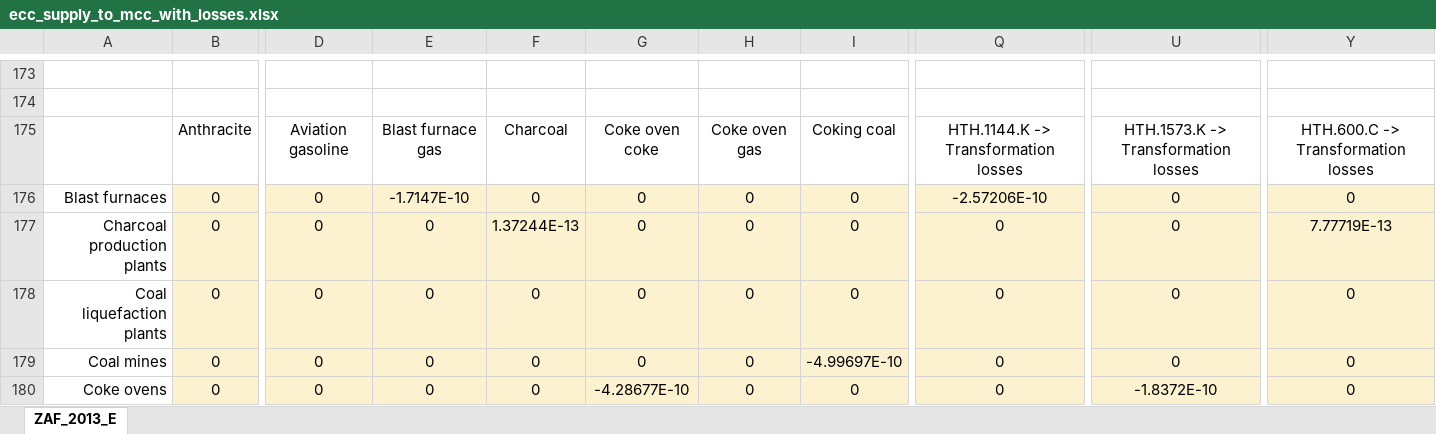
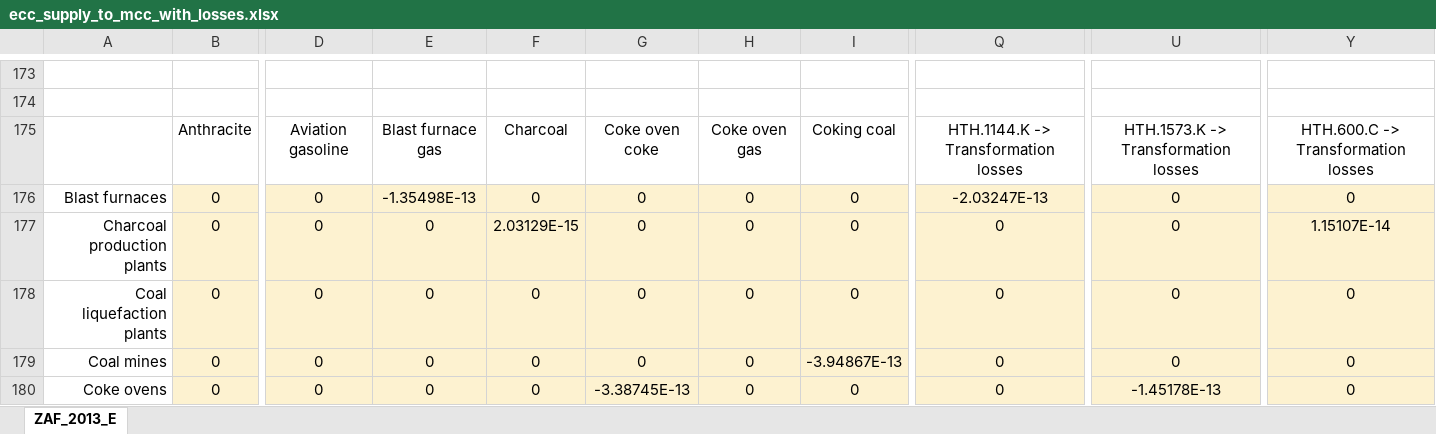
Before and after one commit to MatthewHeun/MaterialExergyPaper2025, an Excel workbook: data/ecc_supply_to_mcc_with_losses.xlsx, sheet ZAF_2013_E, drawn as a sheet; only a part is shown, gaps mark what is left out; values as stored, in another font and other column widths than the file's, no borders; the diff covers the shown part only; the diff names each change by its address in the sheet, - before the commit and + after, or states it on an @@ line.

Commit message:
Now using v3 data.

```diff
--- a/data/ecc_supply_to_mcc_with_losses.xlsx (sheet ZAF_2013_E)
+++ b/data/ecc_supply_to_mcc_with_losses.xlsx (sheet ZAF_2013_E)
-E176: -1.7147E-10
+E176: -1.35498E-13
-Q176: -2.57206E-10
+Q176: -2.03247E-13
-F177: 1.37244E-13
+F177: 2.03129E-15
-Y177: 7.77719E-13
+Y177: 1.15107E-14
-I179: -4.99697E-10
+I179: -3.94867E-13
-G180: -4.28677E-10
+G180: -3.38745E-13
-U180: -1.8372E-10
+U180: -1.45178E-13
```
Also changed, not shown: 18 edited cells elsewhere in this sheet, data/BXCC.xlsx, data/ecc_supply_to_mcc.xlsx, 4 other files.
